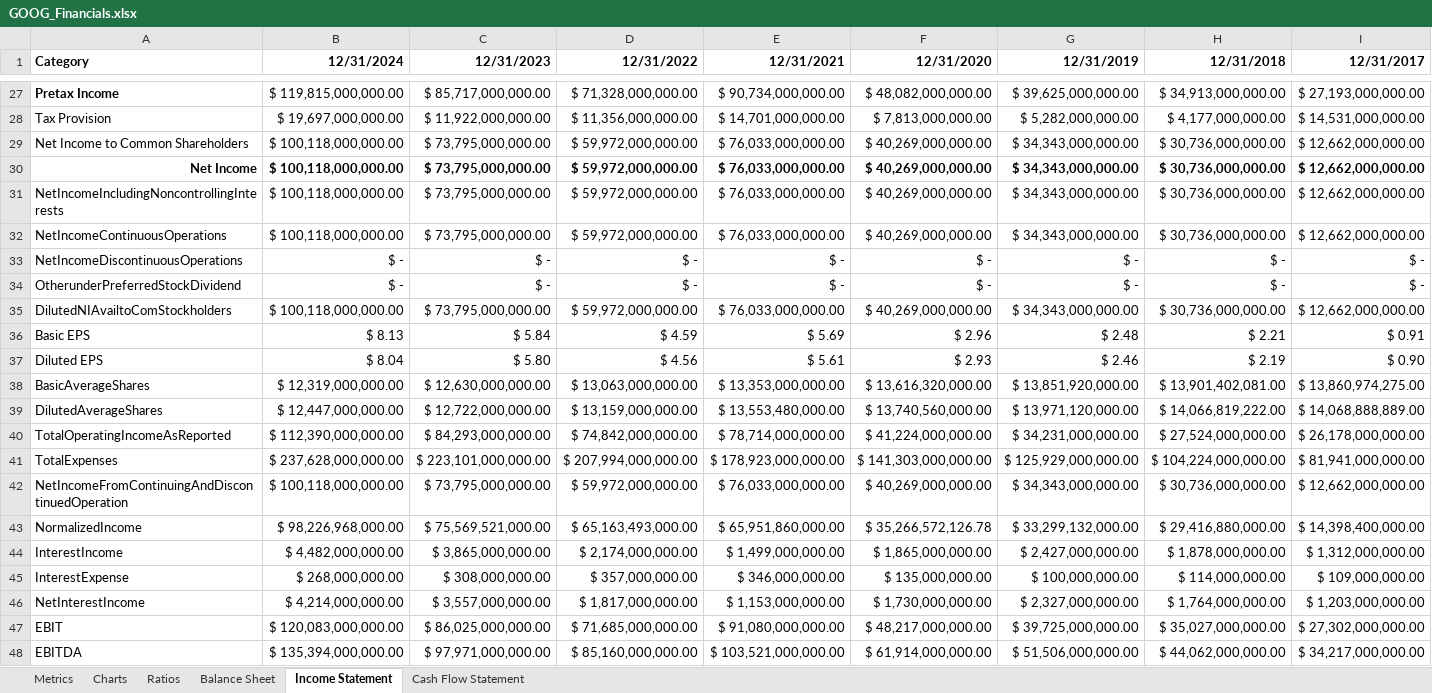
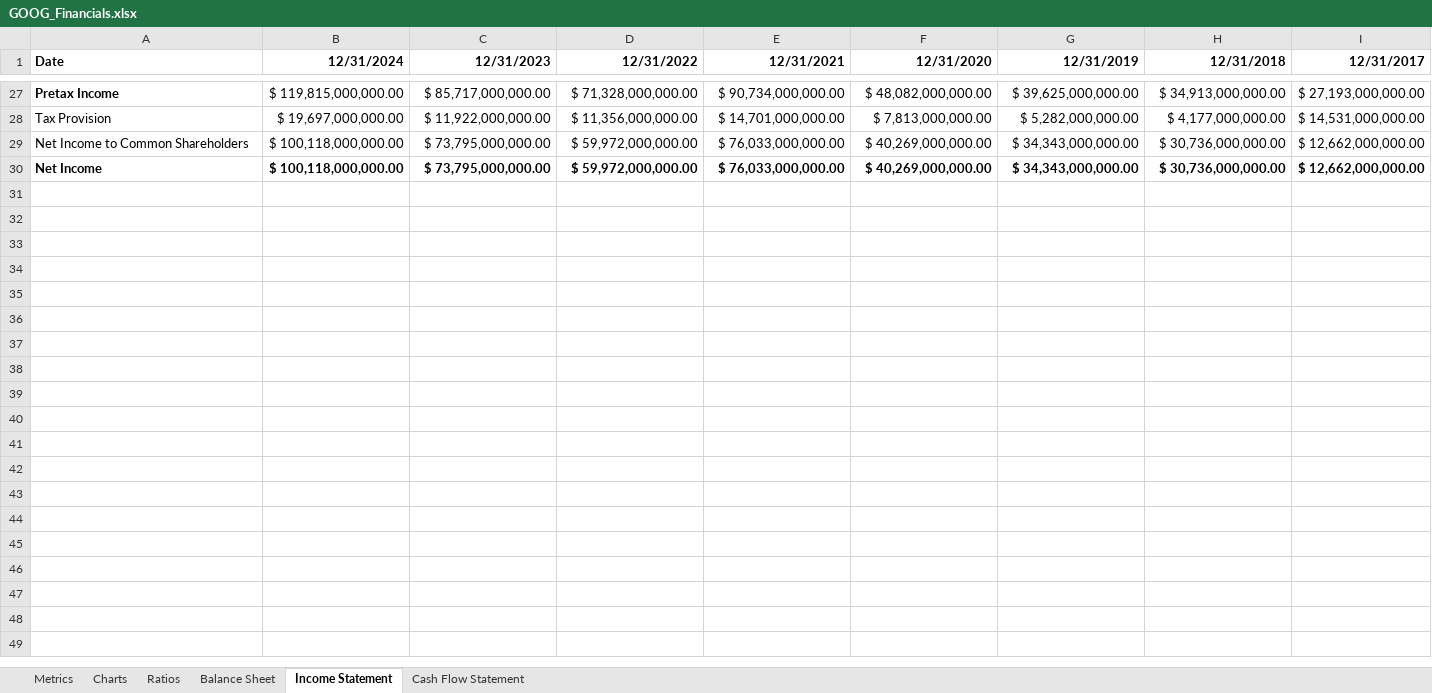
Before and after one commit to tzabcoder/QuantitativeFinance, an Excel workbook: Regression_Analysis/data/GOOG_Financials.xlsx, sheet Income Statement, drawn as a sheet; only a part is shown, gaps mark what is left out; values as stored, in another font and other column widths than the file's, no borders; rows hold the shown columns only; the diff covers the shown part only; the diff names each change by its address in the sheet, - before the commit and + after, or states it on an @@ line.

```diff
--- a/Regression_Analysis/data/GOOG_Financials.xlsx (sheet Income Statement)
+++ b/Regression_Analysis/data/GOOG_Financials.xlsx (sheet Income Statement)
-A1: Category
+A1: Date
-A30 alignment: right
+A30 alignment: left
-row 31: NetIncomeIncludingNoncontrollingInterests | $ 100,118,000,000.00 | $ 73,795,000,000.00 | $ 59,972,000,000.00 | $ 76,033,000,000.00 | $ 40,269,000,000.00 | $ 34,343,000,000.00 | $ 30,736,000,000.00 | $ 12,662,000,000.00
-row 32: NetIncomeContinuousOperations | $ 100,118,000,000.00 | $ 73,795,000,000.00 | $ 59,972,000,000.00 | $ 76,033,000,000.00 | $ 40,269,000,000.00 | $ 34,343,000,000.00 | $ 30,736,000,000.00 | $ 12,662,000,000.00
-row 33: NetIncomeDiscontinuousOperations | $ - | $ - | $ - | $ - | $ - | $ - | $ - | $ -
-row 34: OtherunderPreferredStockDividend | $ - | $ - | $ - | $ - | $ - | $ - | $ - | $ -
-row 35: DilutedNIAvailtoComStockholders | $ 100,118,000,000.00 | $ 73,795,000,000.00 | $ 59,972,000,000.00 | $ 76,033,000,000.00 | $ 40,269,000,000.00 | $ 34,343,000,000.00 | $ 30,736,000,000.00 | $ 12,662,000,000.00
-row 36: Basic EPS | $ 8.13 | $ 5.84 | $ 4.59 | $ 5.69 | $ 2.96 | $ 2.48 | $ 2.21 | $ 0.91
-row 37: Diluted EPS | $ 8.04 | $ 5.80 | $ 4.56 | $ 5.61 | $ 2.93 | $ 2.46 | $ 2.19 | $ 0.90
-row 38: BasicAverageShares | $ 12,319,000,000.00 | $ 12,630,000,000.00 | $ 13,063,000,000.00 | $ 13,353,000,000.00 | $ 13,616,320,000.00 | $ 13,851,920,000.00 | $ 13,901,402,081.00 | $ 13,860,974,275.00
-row 39: DilutedAverageShares | $ 12,447,000,000.00 | $ 12,722,000,000.00 | $ 13,159,000,000.00 | $ 13,553,480,000.00 | $ 13,740,560,000.00 | $ 13,971,120,000.00 | $ 14,066,819,222.00 | $ 14,068,888,889.00
-row 40: TotalOperatingIncomeAsReported | $ 112,390,000,000.00 | $ 84,293,000,000.00 | $ 74,842,000,000.00 | $ 78,714,000,000.00 | $ 41,224,000,000.00 | $ 34,231,000,000.00 | $ 27,524,000,000.00 | $ 26,178,000,000.00
-row 41: TotalExpenses | $ 237,628,000,000.00 | $ 223,101,000,000.00 | $ 207,994,000,000.00 | $ 178,923,000,000.00 | $ 141,303,000,000.00 | $ 125,929,000,000.00 | $ 104,224,000,000.00 | $ 81,941,000,000.00
-row 42: NetIncomeFromContinuingAndDiscontinuedOperation | $ 100,118,000,000.00 | $ 73,795,000,000.00 | $ 59,972,000,000.00 | $ 76,033,000,000.00 | $ 40,269,000,000.00 | $ 34,343,000,000.00 | $ 30,736,000,000.00 | $ 12,662,000,000.00
-row 43: NormalizedIncome | $ 98,226,968,000.00 | $ 75,569,521,000.00 | $ 65,163,493,000.00 | $ 65,951,860,000.00 | $ 35,266,572,126.78 | $ 33,299,132,000.00 | $ 29,416,880,000.00 | $ 14,398,400,000.00
-row 44: InterestIncome | $ 4,482,000,000.00 | $ 3,865,000,000.00 | $ 2,174,000,000.00 | $ 1,499,000,000.00 | $ 1,865,000,000.00 | $ 2,427,000,000.00 | $ 1,878,000,000.00 | $ 1,312,000,000.00
-row 45: InterestExpense | $ 268,000,000.00 | $ 308,000,000.00 | $ 357,000,000.00 | $ 346,000,000.00 | $ 135,000,000.00 | $ 100,000,000.00 | $ 114,000,000.00 | $ 109,000,000.00
-row 46: NetInterestIncome | $ 4,214,000,000.00 | $ 3,557,000,000.00 | $ 1,817,000,000.00 | $ 1,153,000,000.00 | $ 1,730,000,000.00 | $ 2,327,000,000.00 | $ 1,764,000,000.00 | $ 1,203,000,000.00
-row 47: EBIT | $ 120,083,000,000.00 | $ 86,025,000,000.00 | $ 71,685,000,000.00 | $ 91,080,000,000.00 | $ 48,217,000,000.00 | $ 39,725,000,000.00 | $ 35,027,000,000.00 | $ 27,302,000,000.00
-row 48: EBITDA | $ 135,394,000,000.00 | $ 97,971,000,000.00 | $ 85,160,000,000.00 | $ 103,521,000,000.00 | $ 61,914,000,000.00 | $ 51,506,000,000.00 | $ 44,062,000,000.00 | $ 34,217,000,000.00
```
Also changed, not shown: 8 removed rows elsewhere in this sheet, sheet Balance Sheet, sheet Ratios, sheet Cash Flow Statement, sheet Metrics, charts or pictures, 1 other file.
